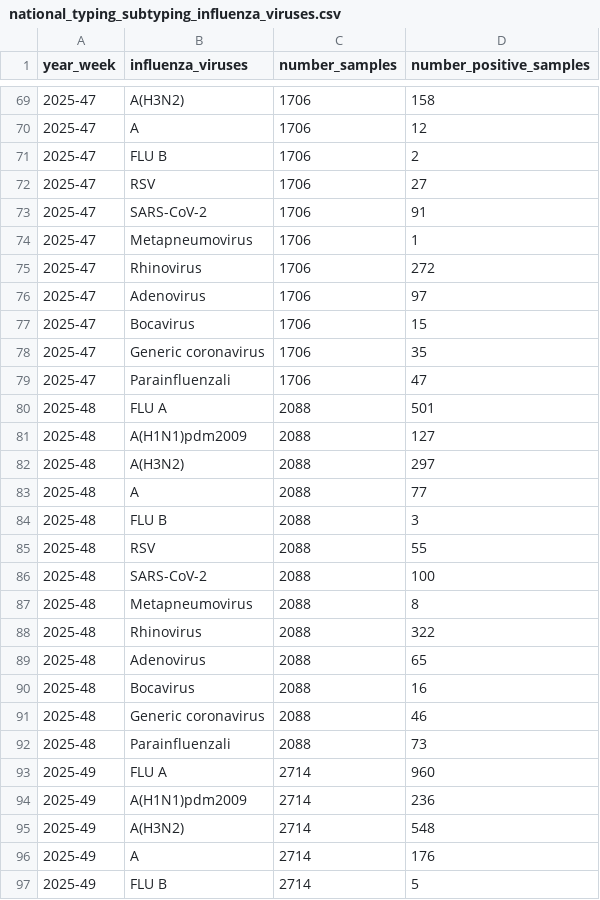
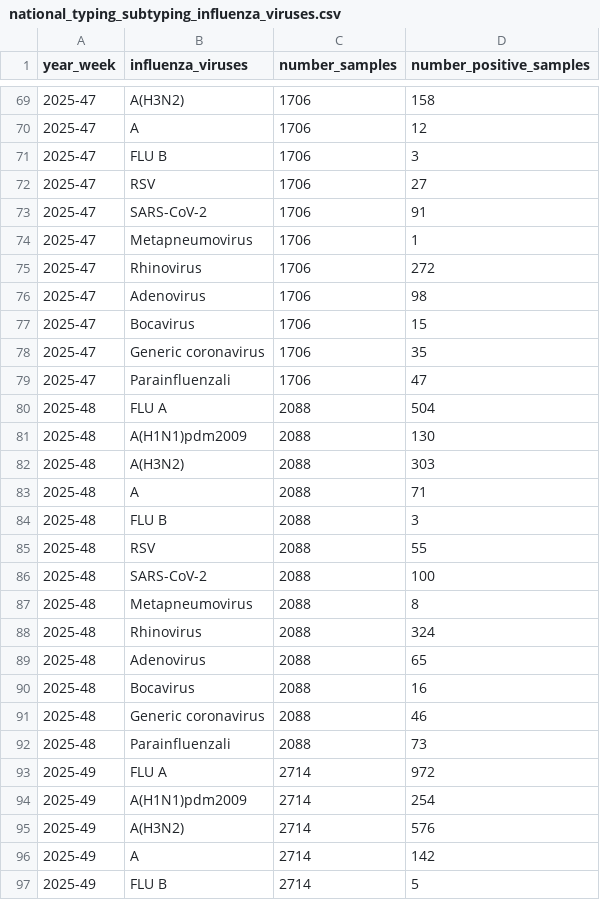
Before and after one commit to fbranda/influnet, a CSV file: flu-season/2025-2026/virological_data/national_typing_subtyping_influenza_viruses.csv, drawn as a sheet; only a part is shown, gaps mark what is left out; the diff covers the shown part only.

Commit message:
Add files via upload

```diff
--- a/flu-season/2025-2026/virological_data/national_typing_subtyping_influenza_viruses.csv
+++ b/flu-season/2025-2026/virological_data/national_typing_subtyping_influenza_viruses.csv
@@ -70,3 +70,3 @@
 "2025-47","A",1706,12
-"2025-47","FLU B",1706,2
+"2025-47","FLU B",1706,3
 "2025-47","RSV",1706,27
@@ -75,3 +75,3 @@
 "2025-47","Rhinovirus",1706,272
-"2025-47","Adenovirus",1706,97
+"2025-47","Adenovirus",1706,98
 "2025-47","Bocavirus",1706,15
@@ -79,6 +79,6 @@
 "2025-47","Parainfluenzali",1706,47
-"2025-48","FLU A",2088,501
-"2025-48","A(H1N1)pdm2009",2088,127
-"2025-48","A(H3N2)",2088,297
-"2025-48","A",2088,77
+"2025-48","FLU A",2088,504
+"2025-48","A(H1N1)pdm2009",2088,130
+"2025-48","A(H3N2)",2088,303
+"2025-48","A",2088,71
 "2025-48","FLU B",2088,3
@@ -87,3 +87,3 @@
 "2025-48","Metapneumovirus",2088,8
-"2025-48","Rhinovirus",2088,322
+"2025-48","Rhinovirus",2088,324
 "2025-48","Adenovirus",2088,65
@@ -92,6 +92,6 @@
 "2025-48","Parainfluenzali",2088,73
-"2025-49","FLU A",2714,960
-"2025-49","A(H1N1)pdm2009",2714,236
-"2025-49","A(H3N2)",2714,548
-"2025-49","A",2714,176
+"2025-49","FLU A",2714,972
+"2025-49","A(H1N1)pdm2009",2714,254
+"2025-49","A(H3N2)",2714,576
+"2025-49","A",2714,142
 "2025-49","FLU B",2714,5
```
Also changed, not shown: 13 added rows and 18 edited cells elsewhere in this file.
